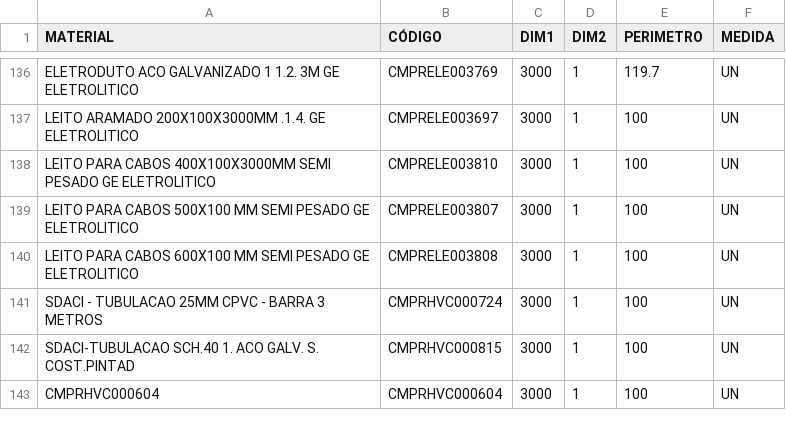
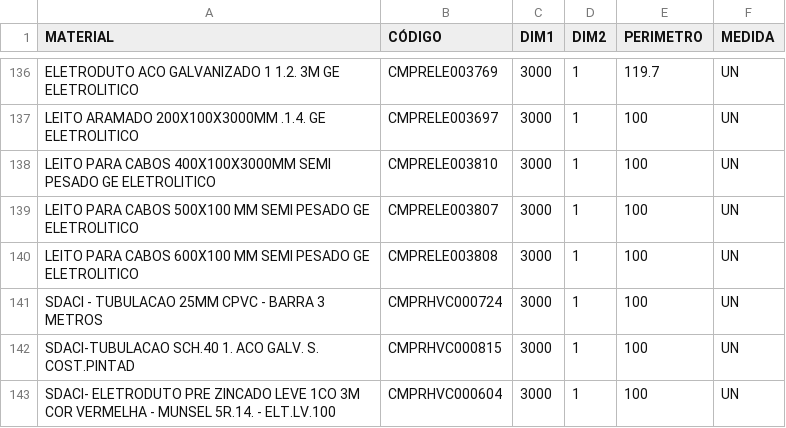
Before and after one commit to Kvgr98/Modular, a CSV file: Materia Prima.csv, drawn as a sheet; only a part is shown, gaps mark what is left out.

Commit message:
Add files via upload

```diff
--- a/Materia Prima.csv
+++ b/Materia Prima.csv
@@ -142,2 +142,2 @@ SDACI - TUBULACAO 25MM CPVC - BARRA 3 METROS;CMPRHVC000724;3000;1;100;UN
 SDACI-TUBULACAO SCH.40 1. ACO GALV. S. COST.PINTAD;CMPRHVC000815;3000;1;100;UN
-CMPRHVC000604;CMPRHVC000604;3000;1;100;UN
+SDACI- ELETRODUTO PRE ZINCADO LEVE 1CO 3M COR VERMELHA - MUNSEL 5R.14. - ELT.LV.100;CMPRHVC000604;3000;1;100;UN
```
